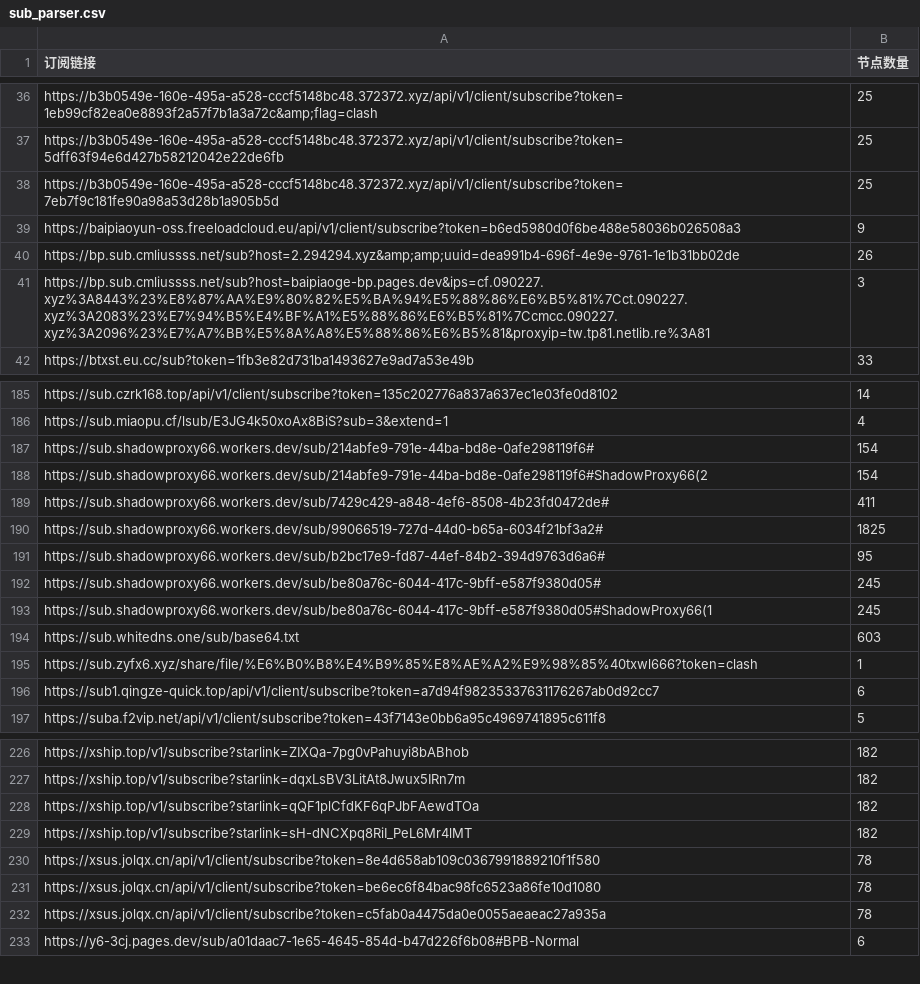
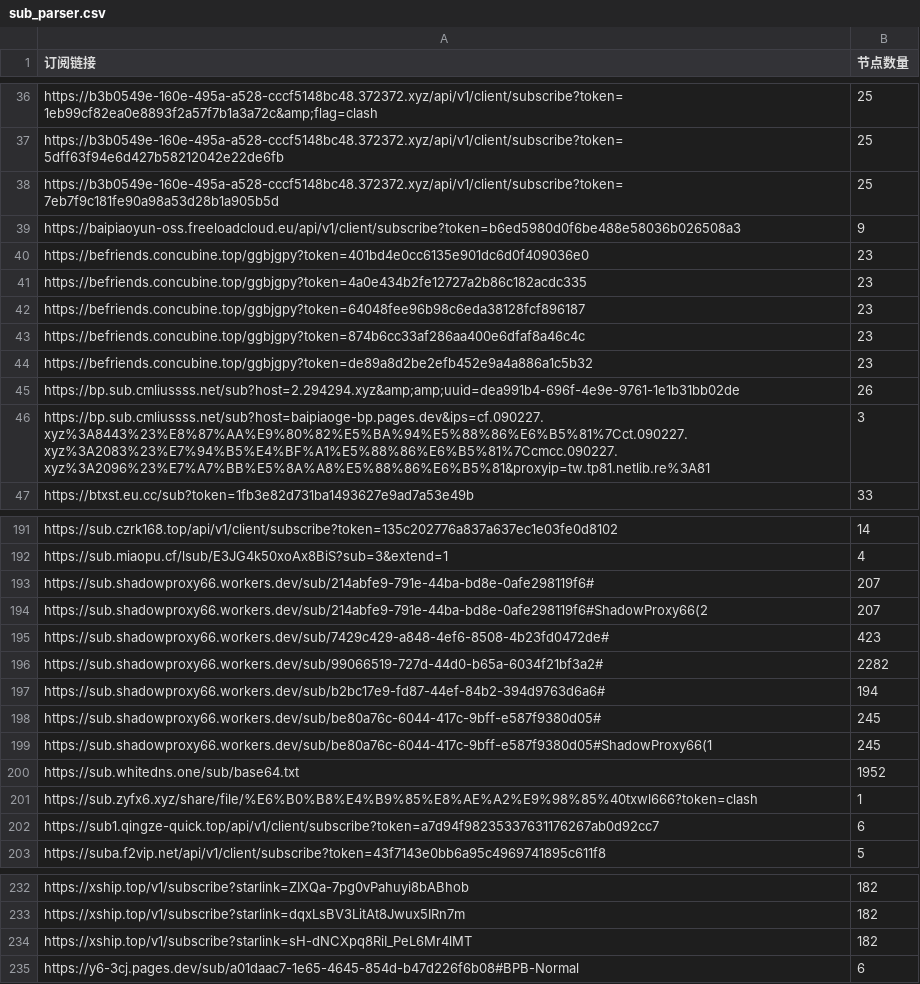
Before and after one commit to ipenwrt/crawler, a CSV file: sub_parser.csv, drawn as a sheet; only a part is shown, gaps mark what is left out; the diff covers the shown part only.

```diff
--- a/sub_parser.csv
+++ b/sub_parser.csv
@@ -39,2 +39,7 @@ https://b3b0549e-160e-495a-a528-cccf5148bc48.372372.xyz/api/v1/client/subscribe?
 https://baipiaoyun-oss.freeloadcloud.eu/api/v1/client/subscribe?token=b6ed5980d0f6be488e58036b026508a3,9
+https://befriends.concubine.top/ggbjgpy?token=401bd4e0cc6135e901dc6d0f409036e0,23
+https://befriends.concubine.top/ggbjgpy?token=4a0e434b2fe12727a2b86c182acdc335,23
+https://befriends.concubine.top/ggbjgpy?token=64048fee96b98c6eda38128fcf896187,23
+https://befriends.concubine.top/ggbjgpy?token=874b6cc33af286aa400e6dfaf8a46c4c,23
+https://befriends.concubine.top/ggbjgpy?token=de89a8d2be2efb452e9a4a886a1c5b32,23
 https://bp.sub.cmliussss.net/sub?host=2.294294.xyz&amp;amp;uuid=dea991b4-696f-4e9e-9761-1e1b31bb02de,26
@@ -186,10 +192,10 @@ https://sub.czrk168.top/api/v1/client/subscribe?token=135c202776a837a637ec1e03fe
 https://sub.miaopu.cf/lsub/E3JG4k50xoAx8BiS?sub=3&extend=1,4
-https://sub.shadowproxy66.workers.dev/sub/214abfe9-791e-44ba-bd8e-0afe298119f6#,154
-https://sub.shadowproxy66.workers.dev/sub/214abfe9-791e-44ba-bd8e-0afe298119f6#ShadowProxy66(2,154
-https://sub.shadowproxy66.workers.dev/sub/7429c429-a848-4ef6-8508-4b23fd0472de#,411
-https://sub.shadowproxy66.workers.dev/sub/99066519-727d-44d0-b65a-6034f21bf3a2#,1825
-https://sub.shadowproxy66.workers.dev/sub/b2bc17e9-fd87-44ef-84b2-394d9763d6a6#,95
+https://sub.shadowproxy66.workers.dev/sub/214abfe9-791e-44ba-bd8e-0afe298119f6#,207
+https://sub.shadowproxy66.workers.dev/sub/214abfe9-791e-44ba-bd8e-0afe298119f6#ShadowProxy66(2,207
+https://sub.shadowproxy66.workers.dev/sub/7429c429-a848-4ef6-8508-4b23fd0472de#,423
+https://sub.shadowproxy66.workers.dev/sub/99066519-727d-44d0-b65a-6034f21bf3a2#,2282
+https://sub.shadowproxy66.workers.dev/sub/b2bc17e9-fd87-44ef-84b2-394d9763d6a6#,194
 https://sub.shadowproxy66.workers.dev/sub/be80a76c-6044-417c-9bff-e587f9380d05#,245
 https://sub.shadowproxy66.workers.dev/sub/be80a76c-6044-417c-9bff-e587f9380d05#ShadowProxy66(1,245
-https://sub.whitedns.one/sub/base64.txt,603
+https://sub.whitedns.one/sub/base64.txt,1952
 https://sub.zyfx6.xyz/share/file/%E6%B0%B8%E4%B9%85%E8%AE%A2%E9%98%85%40txwl666?token=clash,1
@@ -227,7 +233,3 @@ https://xship.top/v1/subscribe?starlink=ZIXQa-7pg0vPahuyi8bABhob,182
 https://xship.top/v1/subscribe?starlink=dqxLsBV3LitAt8Jwux5IRn7m,182
-https://xship.top/v1/subscribe?starlink=qQF1plCfdKF6qPJbFAewdTOa,182
 https://xship.top/v1/subscribe?starlink=sH-dNCXpq8RiI_PeL6Mr4lMT,182
-https://xsus.jolqx.cn/api/v1/client/subscribe?token=8e4d658ab109c0367991889210f1f580,78
-https://xsus.jolqx.cn/api/v1/client/subscribe?token=be6ec6f84bac98fc6523a86fe10d1080,78
-https://xsus.jolqx.cn/api/v1/client/subscribe?token=c5fab0a4475da0e0055aeaeac27a935a,78
 https://y6-3cj.pages.dev/sub/a01daac7-1e65-4645-854d-b47d226f6b08#BPB-Normal,6
```
Also changed, not shown: 2 added rows, 1 removed row and 6 edited cells elsewhere in this file, 3 other files.
